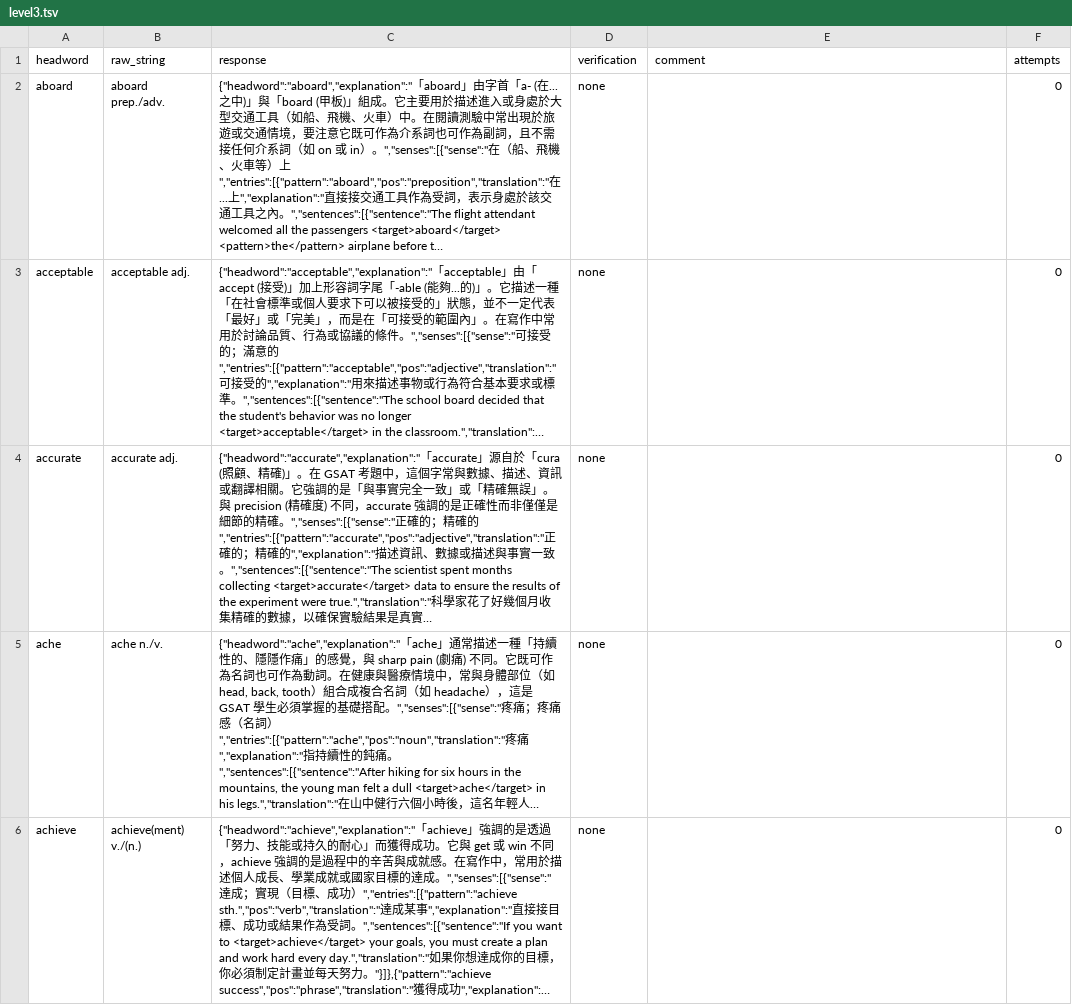
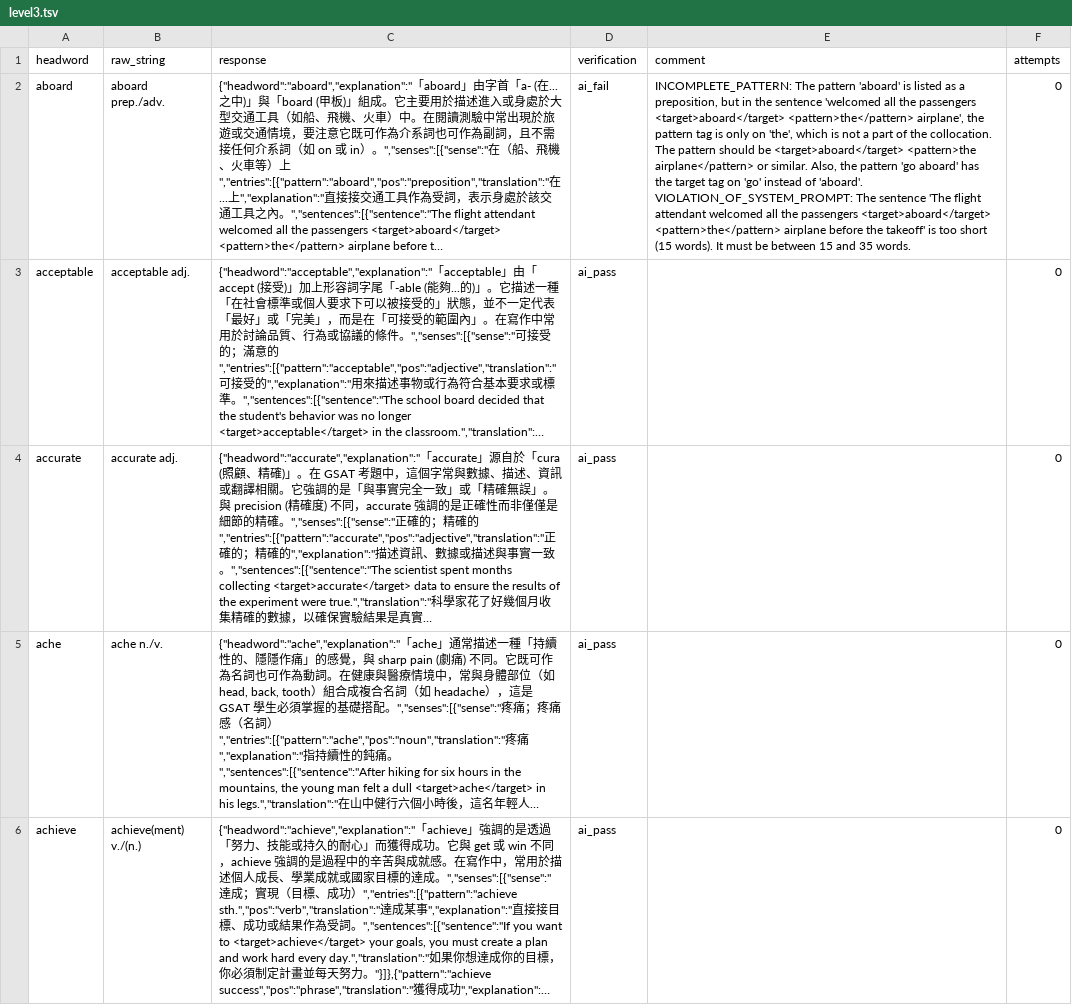
Before and after one commit to Clydinite/GSAT-7000-Anki, a TSV file: data/raw/level3.tsv, drawn as a sheet; only a part is shown; long unchanged cells end in …; the diff covers the shown part only; the diff names each change by its address in the sheet, - before the commit and + after, or states it on an @@ line.

Commit message:
verified level 3 (contains weird issues)

```diff
--- a/data/raw/level3.tsv
+++ b/data/raw/level3.tsv
-D2 (verification): none
+D2 (verification): ai_fail
-E2 (comment): (empty)
+E2 (comment): INCOMPLETE_PATTERN: The pattern 'aboard' is listed as a preposition, but in the sentence 'welcomed all the passengers <target>aboard</target> <pattern>the</pattern> airplane', the pattern tag is only on 'the', which is not a part of the collocation. The pattern should be <target>aboard</target> <pattern>the airplane</pattern> or similar. Also, the pattern 'go aboard' has the target tag on 'go' instead of 'aboard'. VIOLATION_OF_SYSTEM_PROMPT: The sentence 'The flight attendant welcomed all the passengers <target>aboard</target> <pattern>the</pattern> airplane before the takeoff' is too short (15 words). It must be between 15 and 35 words.
-D3:D6 (verification): none
+D3:D6 (verification): ai_pass
```
Also changed, not shown: 17 edited cells elsewhere in this file.
